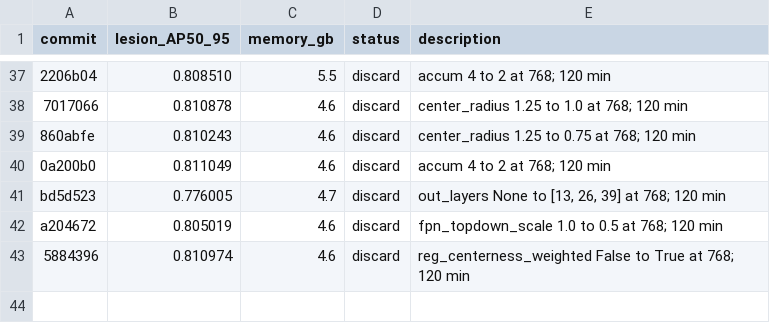
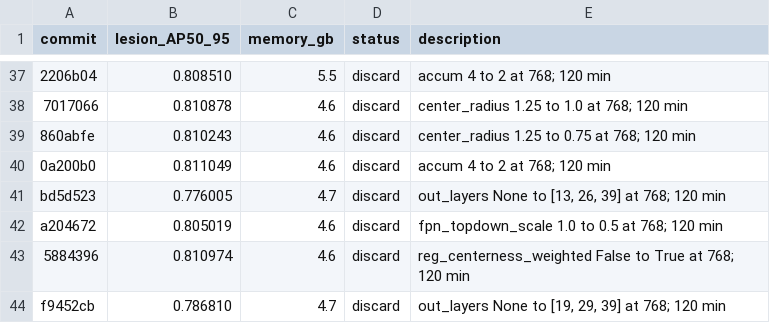
Before and after one commit to SCU-MILAB/AIBUS-CODE, a TSV file: distill/det_vjepa/results.tsv, drawn as a sheet; only a part is shown, gaps mark what is left out; the diff names each change by its address in the sheet, - before the commit and + after, or states it on an @@ line.

Commit message:
research(results): autoresearch_oct3_h42_out_layers_19_29_39

```diff
--- a/distill/det_vjepa/results.tsv
+++ b/distill/det_vjepa/results.tsv
+row 44: f9452cb | 0.786810 | 4.7 | discard | out_layers None to [19, 29, 39] at 768; 120 min
```
Also changed, not shown: 1 other file.
